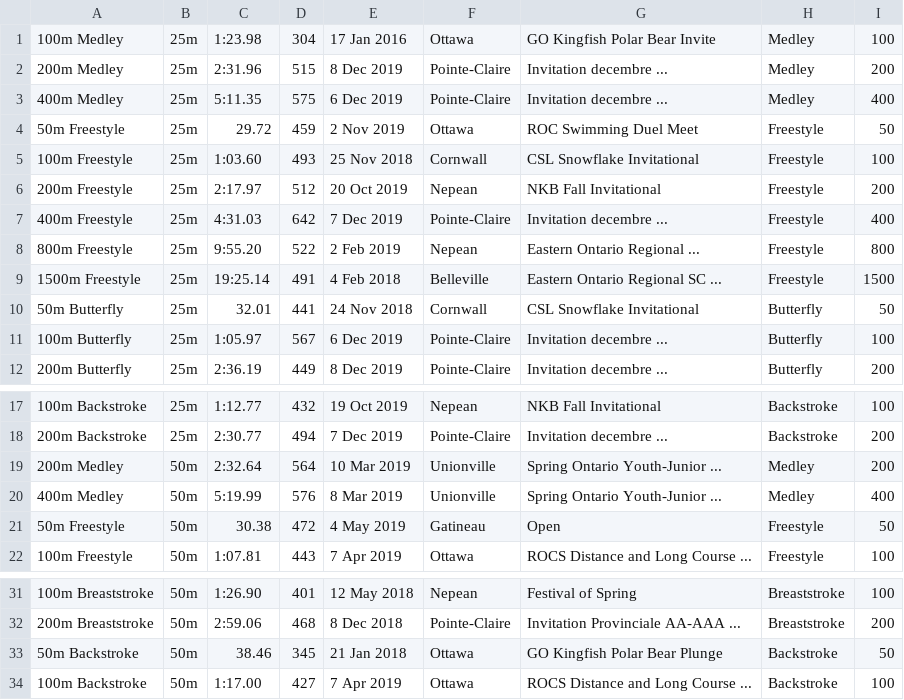
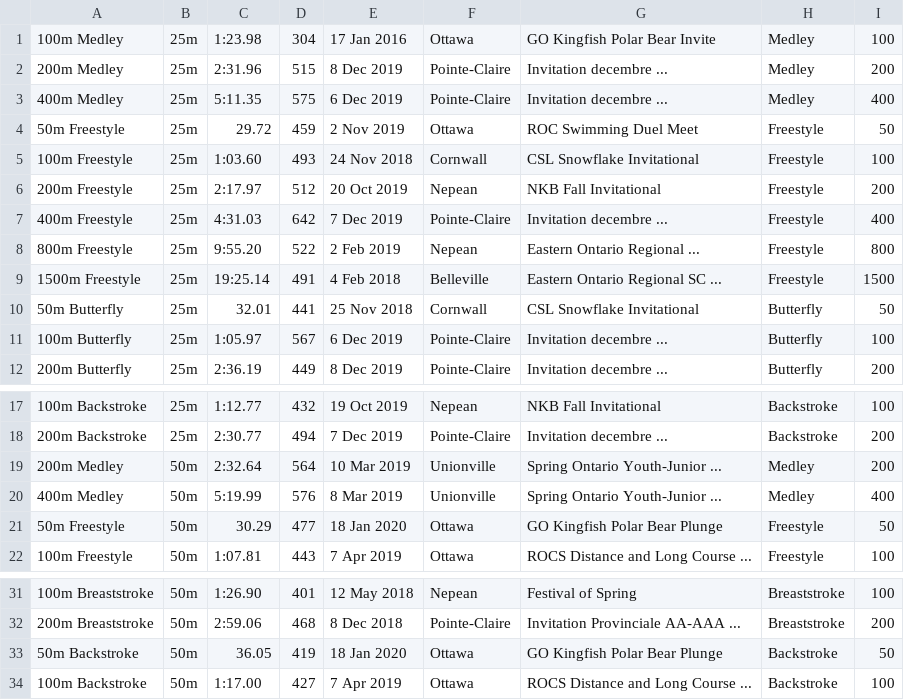
Before and after one commit to Subject2Risk/swim-report, a CSV file: swim-data/4649661.csv, drawn as a sheet; only a part is shown, gaps mark what is left out.

```diff
--- a/swim-data/4649661.csv
+++ b/swim-data/4649661.csv
@@ -4,3 +4,3 @@
 50m Freestyle,25m,29.72,459,2 Nov 2019,Ottawa,ROC Swimming Duel Meet,Freestyle,50
-100m Freestyle,25m,1:03.60,493,25 Nov 2018,Cornwall,CSL Snowflake Invitational,Freestyle,100
+100m Freestyle,25m,1:03.60,493,24 Nov 2018,Cornwall,CSL Snowflake Invitational,Freestyle,100
 200m Freestyle,25m,2:17.97,512,20 Oct 2019,Nepean,NKB Fall Invitational,Freestyle,200
@@ -9,3 +9,3 @@
 1500m Freestyle,25m,19:25.14,491,4 Feb 2018,Belleville,Eastern Ontario Regional SC ...,Freestyle,1500
-50m Butterfly,25m,32.01,441,24 Nov 2018,Cornwall,CSL Snowflake Invitational,Butterfly,50
+50m Butterfly,25m,32.01,441,25 Nov 2018,Cornwall,CSL Snowflake Invitational,Butterfly,50
 100m Butterfly,25m,1:05.97,567,6 Dec 2019,Pointe-Claire,Invitation decembre ...,Butterfly,100
@@ -20,3 +20,3 @@
 400m Medley,50m,5:19.99,576,8 Mar 2019,Unionville,Spring Ontario Youth-Junior ...,Medley,400
-50m Freestyle,50m,30.38,472,4 May 2019,Gatineau,Open,Freestyle,50
+50m Freestyle,50m,30.29,477,18 Jan 2020,Ottawa,GO Kingfish Polar Bear Plunge,Freestyle,50
 100m Freestyle,50m,1:07.81,443,7 Apr 2019,Ottawa,ROCS Distance and Long Course ...,Freestyle,100
@@ -32,3 +32,3 @@
 200m Breaststroke,50m,2:59.06,468,8 Dec 2018,Pointe-Claire,Invitation Provinciale AA-AAA ...,Breaststroke,200
-50m Backstroke,50m,38.46,345,21 Jan 2018,Ottawa,GO Kingfish Polar Bear Plunge,Backstroke,50
+50m Backstroke,50m,36.05,419,18 Jan 2020,Ottawa,GO Kingfish Polar Bear Plunge,Backstroke,50
 100m Backstroke,50m,1:17.00,427,7 Apr 2019,Ottawa,ROCS Distance and Long Course ...,Backstroke,100
```
Also changed, not shown: swim-data/4783789.csv, swim-data/4820627.csv, 6 other files.
